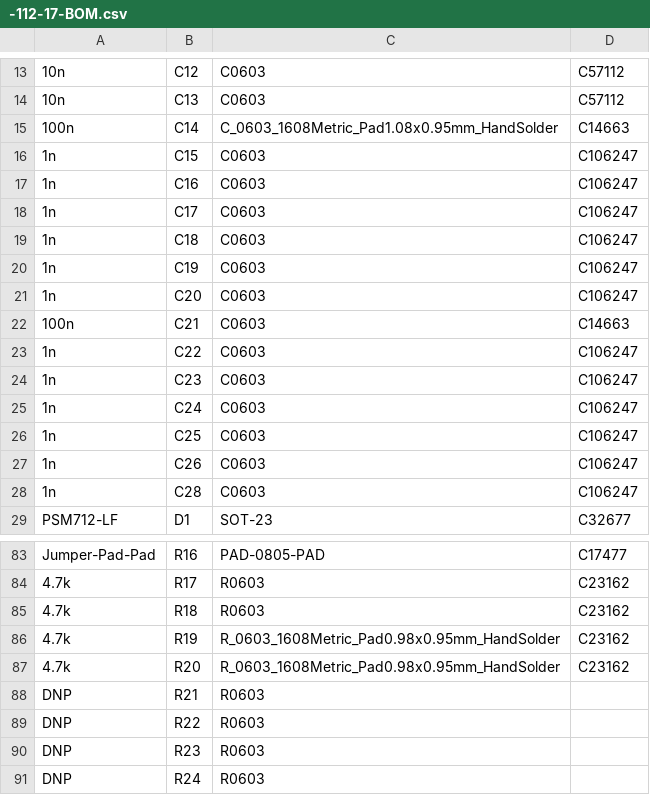
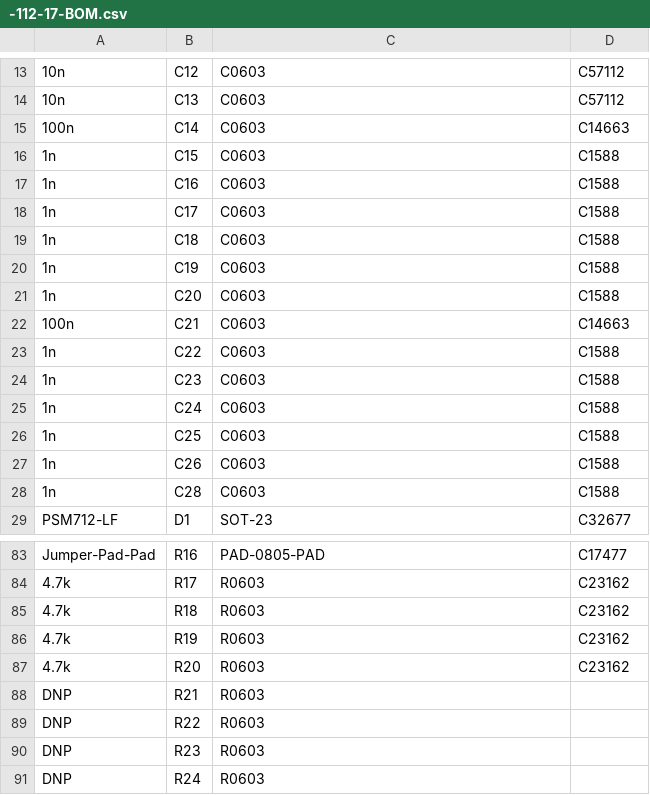
Before and after one commit to rusefi/hellen-112-17, a CSV file: boards/hellen-112-17-a/frame/-112-17-BOM.csv, drawn as a sheet; only a part is shown, gaps mark what is left out; the diff names each change by its address in the sheet, - before the commit and + after, or states it on an @@ line.

```diff
--- a/boards/hellen-112-17-a/frame/-112-17-BOM.csv
+++ b/boards/hellen-112-17-a/frame/-112-17-BOM.csv
-C15: C_0603_1608Metric_Pad1.08x0.95mm_HandSolder
+C15: C0603
-D16:D21: C106247
+D16:D21: C1588
-D23:D28: C106247
+D23:D28: C1588
-C86:C87: R_0603_1608Metric_Pad0.98x0.95mm_HandSolder
+C86:C87: R0603
```
Also changed, not shown: boards/hellen-112-17-a/board/hellen-112-17-a-BOM-JLC.csv, boards/hellen-112-17-a/board/misc/hellen-112-17-a-BOM.csv, 26 other files.
